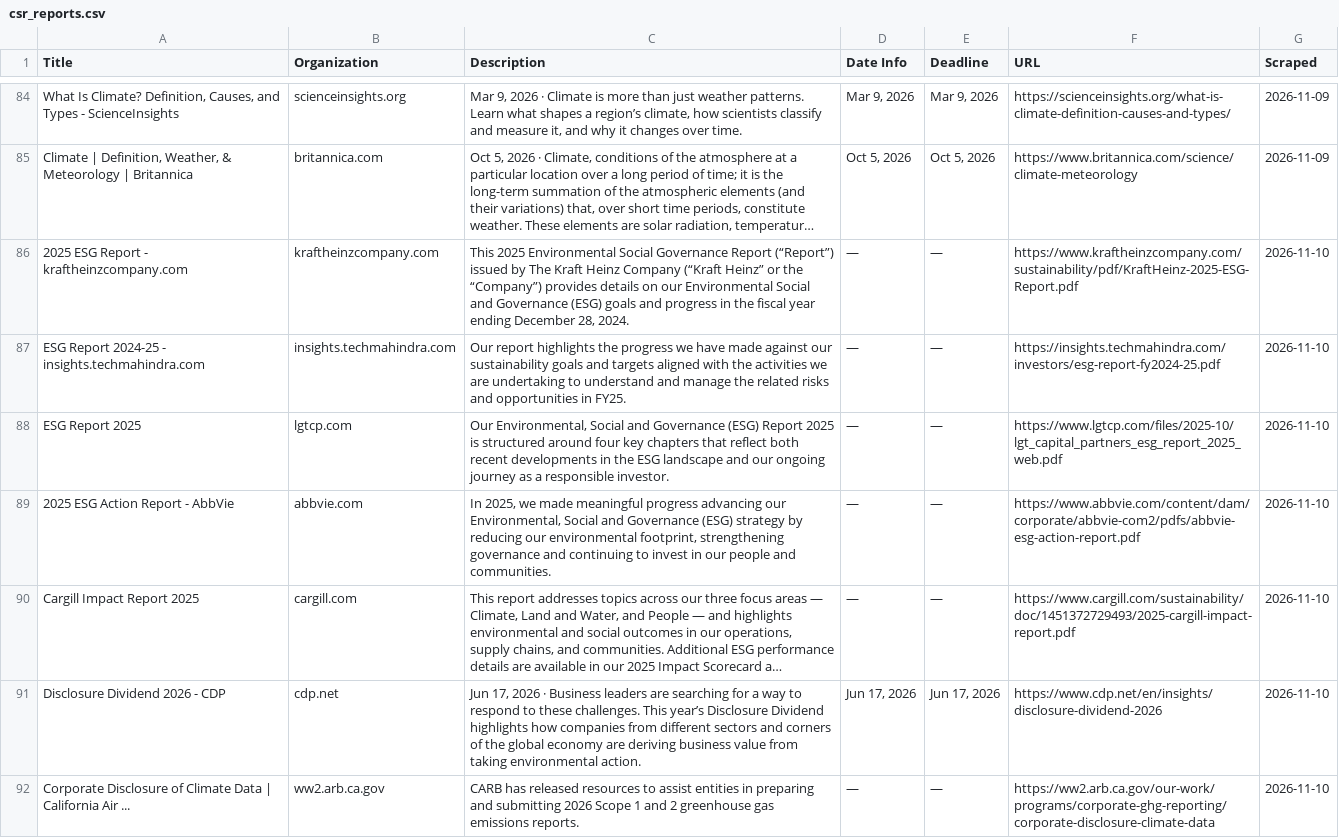
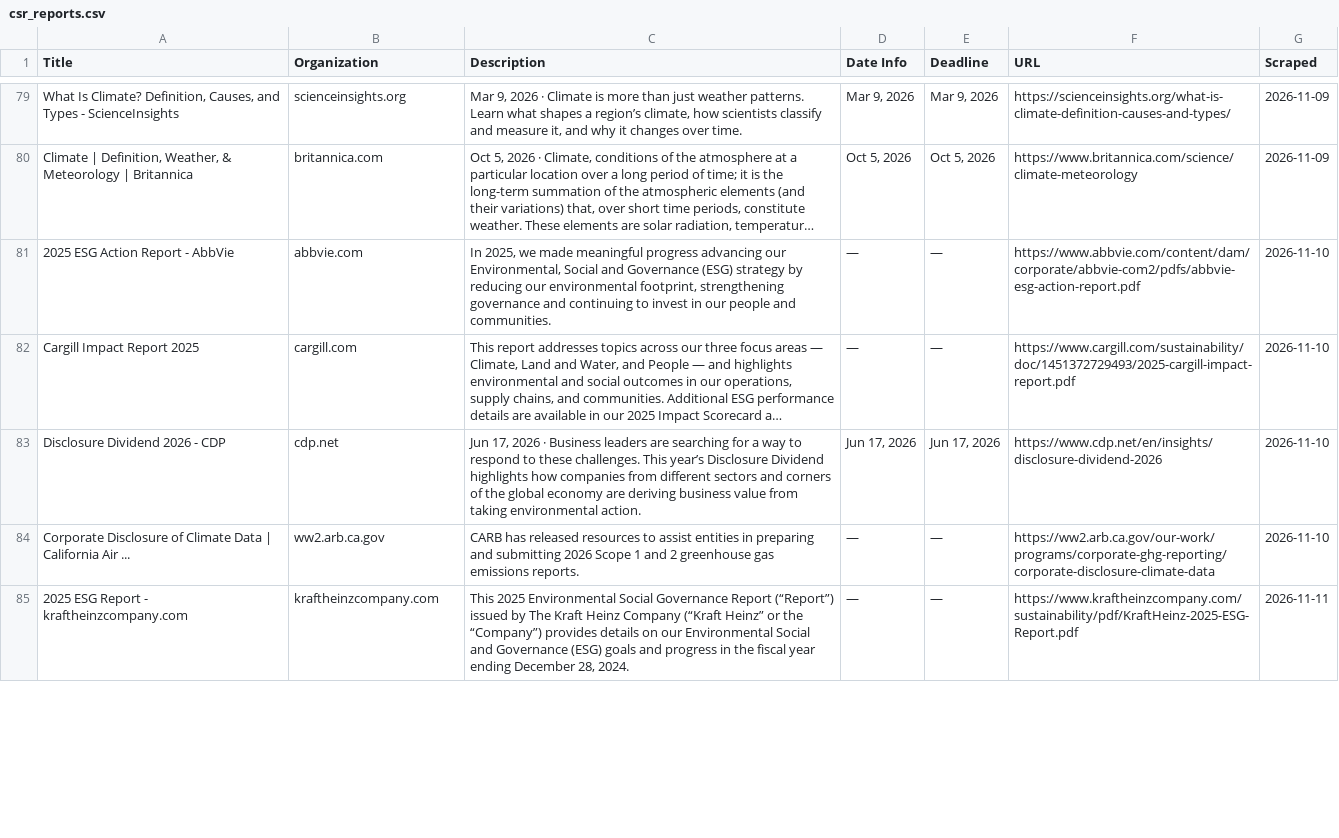
Before and after one commit to columbia-consulting/climate-cardinals-newsletter, a CSV file: weekly_data/csr_reports.csv, drawn as a sheet; only a part is shown, gaps mark what is left out; long unchanged cells end in …; removed rows and columns are numbered as before the commit, all else as after; the diff covers the shown part only; the diff names each change by its address in the sheet, - before the commit and + after, or states it on an @@ line.

```diff
--- a/weekly_data/csr_reports.csv
+++ b/weekly_data/csr_reports.csv
-row 86: 2025 ESG Report - kraftheinzcompany.com | kraftheinzcompany.com | This 2025 Environmental Social Governance Report (“Report”) issued by The Kraft Heinz Company (“Kraft Heinz” or the “Company”) provides details on our Environmental Social and Governance (ESG) goals and progress in the fiscal year ending December 28, 2024. | — | — | https://www.kraftheinzcompany.com/sustainability/pdf/KraftHeinz-2025-ESG-Report.pdf | 2026-11-10
-row 87: ESG Report 2024-25 - insights.techmahindra.com | insights.techmahindra.com | Our report highlights the progress we have made against our sustainability goals and targets aligned with the activities we are undertaking to understand and manage the related risks and opportunities in FY25. | — | — | https://insights.techmahindra.com/investors/esg-report-fy2024-25.pdf | 2026-11-10
-row 88: ESG Report 2025 | lgtcp.com | Our Environmental, Social and Governance (ESG) Report 2025 is structured around four key chapters that reflect both recent developments in the ESG landscape and our ongoing journey as a responsible investor. | — | — | https://www.lgtcp.com/files/2025-10/lgt_capital_partners_esg_report_2025_web.pdf | 2026-11-10
+row 85: 2025 ESG Report - kraftheinzcompany.com | kraftheinzcompany.com | This 2025 Environmental Social Governance Report (“Report”) issued by The Kraft Heinz Company (“Kraft Heinz” or the “Company”) provides details on our Environmental Social and Governance (ESG) goals and progress in the fiscal year ending December 28, 2024. | — | — | https://www.kraftheinzcompany.com/sustainability/pdf/KraftHeinz-2025-ESG-Report.pdf | 2026-11-11
```
Also changed, not shown: 7 added rows, 5 removed rows and 1 edited cell elsewhere in this file, weekly_data/events.csv, weekly_data/experts.csv, 2 other files.
